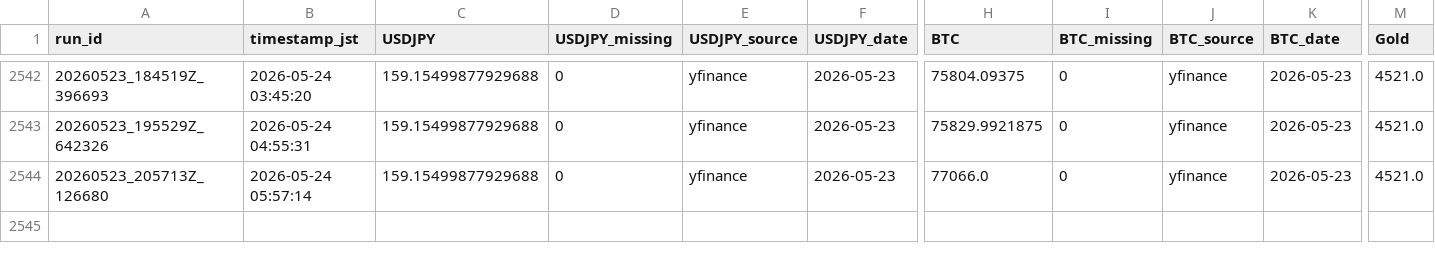
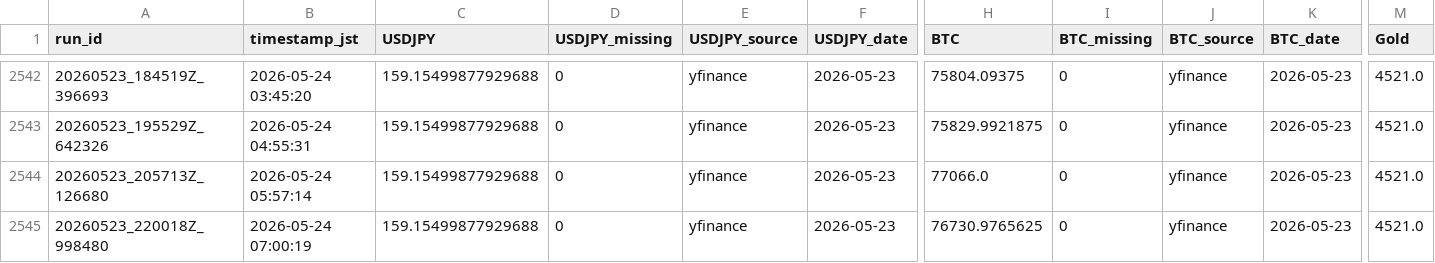
Before and after one commit to zakkizakkizakkizakki-hub/yfinance_test, a CSV file: market_yfinance_log.csv, drawn as a sheet; only a part is shown, gaps mark what is left out; rows hold the shown columns only; the diff names each change by its address in the sheet, - before the commit and + after, or states it on an @@ line.

```diff
--- a/market_yfinance_log.csv
+++ b/market_yfinance_log.csv
+row 2545: 20260523_220018Z_998480 | 2026-05-24 07:00:19 | 159.15499877929688 | 0 | yfinance | 2026-05-23 | 76730.9765625 | 0 | yfinance | 2026-05-23 | 4521.0
```
Also changed, not shown: retry_trials.csv, 2 other files.
